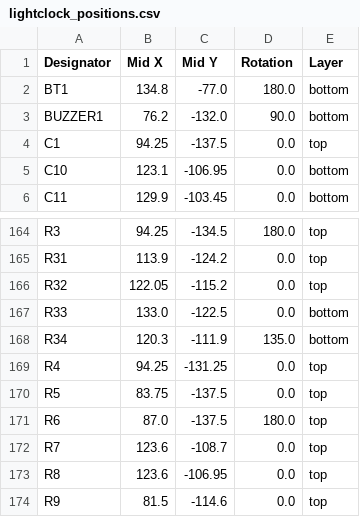
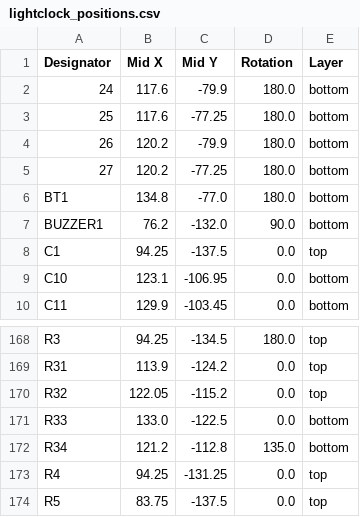
Before and after one commit to Anvarys/lightclock, a CSV file: PCB/production/lightclock_positions.csv, drawn as a sheet; only a part is shown, gaps mark what is left out; the shorter side is filled out with more unchanged rows.

```diff
--- a/PCB/production/lightclock_positions.csv
+++ b/PCB/production/lightclock_positions.csv
@@ -1,2 +1,6 @@
 Designator,Mid X,Mid Y,Rotation,Layer
+24,117.6,-79.9,180.0,bottom
+25,117.6,-77.25,180.0,bottom
+26,120.2,-79.9,180.0,bottom
+27,120.2,-77.25,180.0,bottom
 BT1,134.8,-77.0,180.0,bottom
@@ -167,3 +171,3 @@ R32,122.05,-115.2,0.0,top
 R33,133.0,-122.5,0.0,bottom
-R34,120.3,-111.9,135.0,bottom
+R34,121.2,-112.8,135.0,bottom
 R4,94.25,-131.25,0.0,top
```
Also changed, not shown: PCB/production/lightclock_bom.csv, PCB/production/lightclock_designators.csv, 15 other files.
